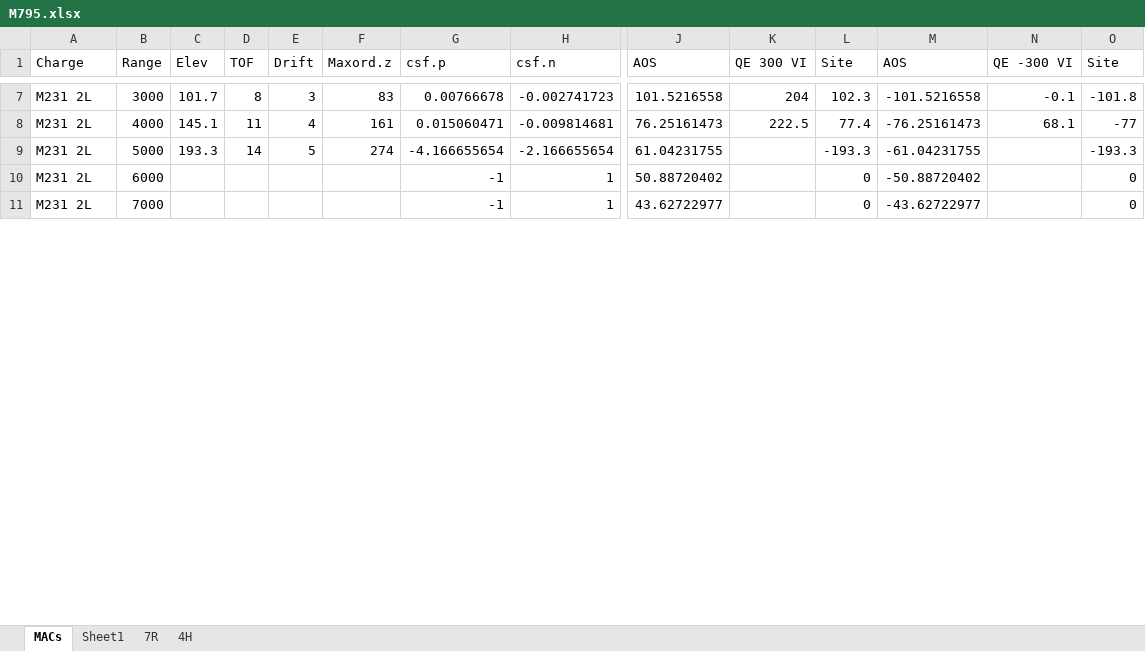
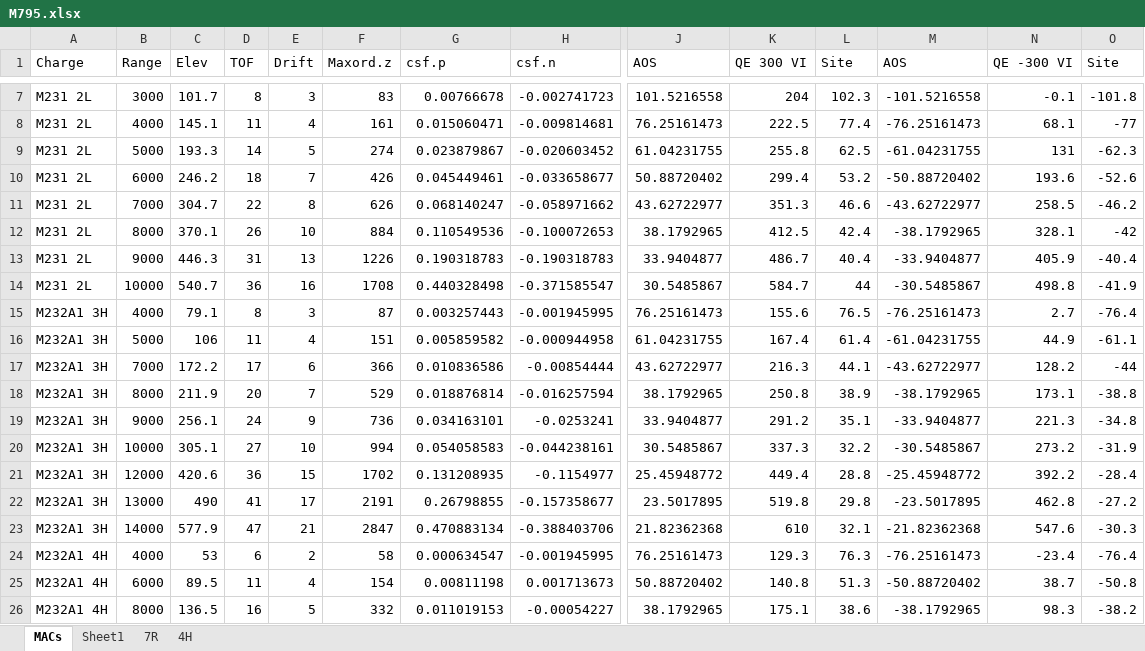
Before and after one commit to harmkenn/MyProjects, an Excel workbook: Artillery/Shiny_Shots/shots/M795.xlsx, sheet MACs, drawn as a sheet; only a part is shown, gaps mark what is left out; values as stored, in another font and other column widths than the file's, no borders; charts and pictures not drawn; removed rows and columns are numbered as before the commit, all else as after; rows hold the shown columns only; the diff covers the shown part only; the diff names each change by its address in the sheet, - before the commit and + after, or states it on an @@ line.

```diff
--- a/Artillery/Shiny_Shots/shots/M795.xlsx (sheet MACs)
+++ b/Artillery/Shiny_Shots/shots/M795.xlsx (sheet MACs)
-G9 (csf.p): -4.166655654
+G9 (csf.p): 0.023879867
-H9 (csf.n): -2.166655654
+H9 (csf.n): -0.020603452
-K9 (QE 300 VI): (empty)
+K9 (QE 300 VI): 255.8
-L9 (Site): -193.3
+L9 (Site): 62.5
-N9 (QE -300 VI): (empty)
+N9 (QE -300 VI): 131
-O9 (Site): -193.3
+O9 (Site): -62.3
-row 10: M231 2L | 6000 |  |  |  |  | -1 | 1 | 50.88720402 |  | 0 | -50.88720402 |  | 0
-row 11: M231 2L | 7000 |  |  |  |  | -1 | 1 | 43.62722977 |  | 0 | -43.62722977 |  | 0
+row 10: M231 2L | 6000 | 246.2 | 18 | 7 | 426 | 0.045449461 | -0.033658677 | 50.88720402 | 299.4 | 53.2 | -50.88720402 | 193.6 | -52.6
+row 11: M231 2L | 7000 | 304.7 | 22 | 8 | 626 | 0.068140247 | -0.058971662 | 43.62722977 | 351.3 | 46.6 | -43.62722977 | 258.5 | -46.2
+row 12: M231 2L | 8000 | 370.1 | 26 | 10 | 884 | 0.110549536 | -0.100072653 | 38.1792965 | 412.5 | 42.4 | -38.1792965 | 328.1 | -42
+row 13: M231 2L | 9000 | 446.3 | 31 | 13 | 1226 | 0.190318783 | -0.190318783 | 33.9404877 | 486.7 | 40.4 | -33.9404877 | 405.9 | -40.4
+row 14: M231 2L | 10000 | 540.7 | 36 | 16 | 1708 | 0.440328498 | -0.371585547 | 30.5485867 | 584.7 | 44 | -30.5485867 | 498.8 | -41.9
+row 15: M232A1 3H | 4000 | 79.1 | 8 | 3 | 87 | 0.003257443 | -0.001945995 | 76.25161473 | 155.6 | 76.5 | -76.25161473 | 2.7 | -76.4
+row 16: M232A1 3H | 5000 | 106 | 11 | 4 | 151 | 0.005859582 | -0.000944958 | 61.04231755 | 167.4 | 61.4 | -61.04231755 | 44.9 | -61.1
+row 17: M232A1 3H | 7000 | 172.2 | 17 | 6 | 366 | 0.010836586 | -0.00854444 | 43.62722977 | 216.3 | 44.1 | -43.62722977 | 128.2 | -44
+row 18: M232A1 3H | 8000 | 211.9 | 20 | 7 | 529 | 0.018876814 | -0.016257594 | 38.1792965 | 250.8 | 38.9 | -38.1792965 | 173.1 | -38.8
+row 19: M232A1 3H | 9000 | 256.1 | 24 | 9 | 736 | 0.034163101 | -0.0253241 | 33.9404877 | 291.2 | 35.1 | -33.9404877 | 221.3 | -34.8
+row 20: M232A1 3H | 10000 | 305.1 | 27 | 10 | 994 | 0.054058583 | -0.044238161 | 30.5485867 | 337.3 | 32.2 | -30.5485867 | 273.2 | -31.9
+row 21: M232A1 3H | 12000 | 420.6 | 36 | 15 | 1702 | 0.131208935 | -0.1154977 | 25.45948772 | 449.4 | 28.8 | -25.45948772 | 392.2 | -28.4
+row 22: M232A1 3H | 13000 | 490 | 41 | 17 | 2191 | 0.26798855 | -0.157358677 | 23.5017895 | 519.8 | 29.8 | -23.5017895 | 462.8 | -27.2
+row 23: M232A1 3H | 14000 | 577.9 | 47 | 21 | 2847 | 0.470883134 | -0.388403706 | 21.82362368 | 610 | 32.1 | -21.82362368 | 547.6 | -30.3
+row 24: M232A1 4H | 4000 | 53 | 6 | 2 | 58 | 0.000634547 | -0.001945995 | 76.25161473 | 129.3 | 76.3 | -76.25161473 | -23.4 | -76.4
+row 25: M232A1 4H | 6000 | 89.5 | 11 | 4 | 154 | 0.00811198 | 0.001713673 | 50.88720402 | 140.8 | 51.3 | -50.88720402 | 38.7 | -50.8
+row 26: M232A1 4H | 8000 | 136.5 | 16 | 5 | 332 | 0.011019153 | -0.00054227 | 38.1792965 | 175.1 | 38.6 | -38.1792965 | 98.3 | -38.2
```
Also changed, not shown: 2 added rows, 18 removed rows and 12 edited cells elsewhere in this sheet, formulas that keep their value, 1 other file.
